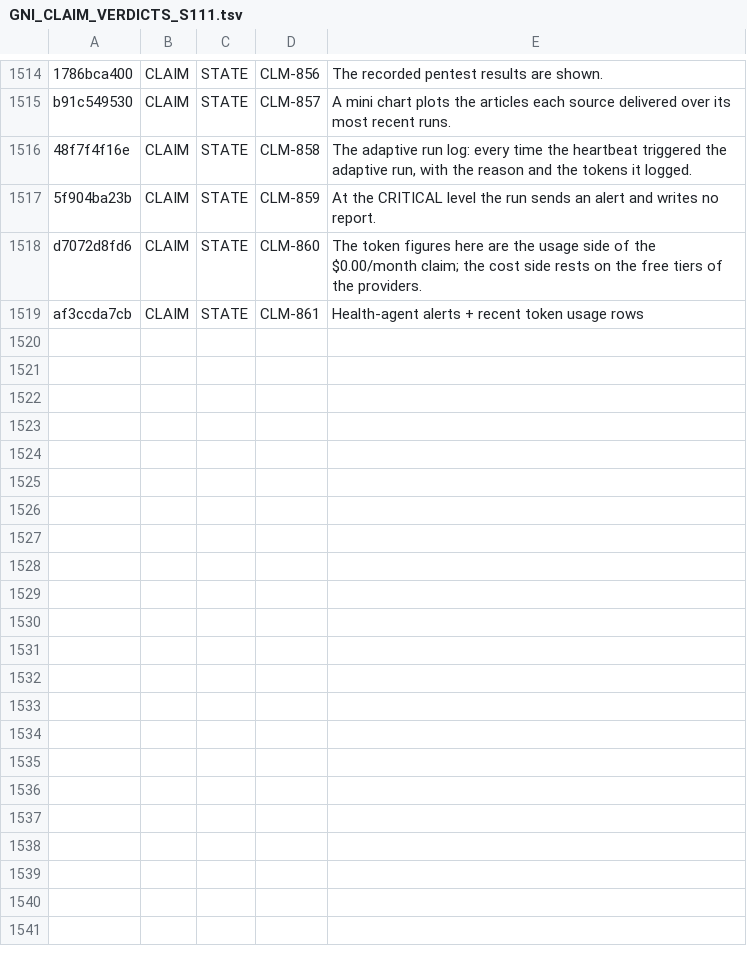
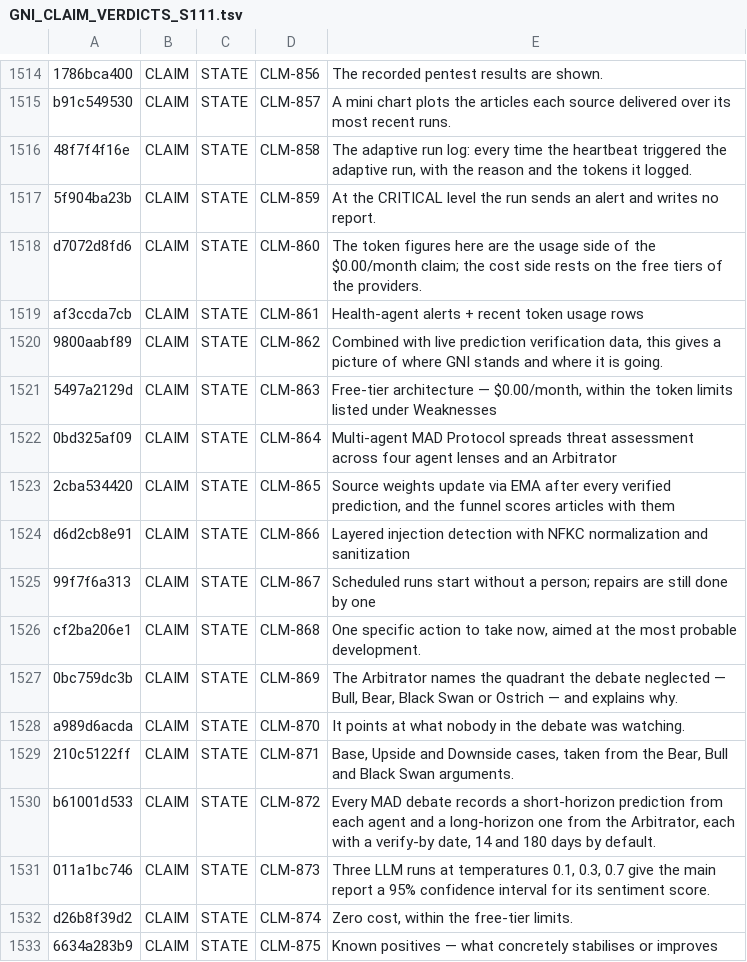
Before and after one commit to jamesmaverickandhdcs/gni-autonomous, a TSV file: docs/GNI_CLAIM_VERDICTS_S111.tsv, drawn as a sheet; only a part is shown, gaps mark what is left out.

```diff
--- a/docs/GNI_CLAIM_VERDICTS_S111.tsv
+++ b/docs/GNI_CLAIM_VERDICTS_S111.tsv
@@ -1519 +1519,15 @@ d7072d8fd6	CLAIM	STATE	CLM-860	The token figures here are the usage side of the
 af3ccda7cb	CLAIM	STATE	CLM-861	Health-agent alerts + recent token usage rows
+9800aabf89	CLAIM	STATE	CLM-862	Combined with live prediction verification data, this gives a picture of where GNI stands and where it is going.
+5497a2129d	CLAIM	STATE	CLM-863	Free-tier architecture — $0.00/month, within the token limits listed under Weaknesses
+0bd325af09	CLAIM	STATE	CLM-864	Multi-agent MAD Protocol spreads threat assessment across four agent lenses and an Arbitrator
+2cba534420	CLAIM	STATE	CLM-865	Source weights update via EMA after every verified prediction, and the funnel scores articles with them
+d6d2cb8e91	CLAIM	STATE	CLM-866	Layered injection detection with NFKC normalization and sanitization
+99f7f6a313	CLAIM	STATE	CLM-867	Scheduled runs start without a person; repairs are still done by one
+cf2ba206e1	CLAIM	STATE	CLM-868	One specific action to take now, aimed at the most probable development.
+0bc759dc3b	CLAIM	STATE	CLM-869	The Arbitrator names the quadrant the debate neglected — Bull, Bear, Black Swan or Ostrich — and explains why.
+a989d6acda	CLAIM	STATE	CLM-870	It points at what nobody in the debate was watching.
+210c5122ff	CLAIM	STATE	CLM-871	Base, Upside and Downside cases, taken from the Bear, Bull and Black Swan arguments.
+b61001d533	CLAIM	STATE	CLM-872	Every MAD debate records a short-horizon prediction from each agent and a long-horizon one from the Arbitrator, each with a verify-by date, 14 and 180 days by default.
+011a1bc746	CLAIM	STATE	CLM-873	Three LLM runs at temperatures 0.1, 0.3, 0.7 give the main report a 95% confidence interval for its sentiment score.
+d26b8f39d2	CLAIM	STATE	CLM-874	Zero cost, within the free-tier limits.
+6634a283b9	CLAIM	STATE	CLM-875	Known positives — what concretely stabilises or improves
```
Also changed, not shown: docs/GNI_CLAIM_BINDINGS_S111.tsv, 9 other files.
